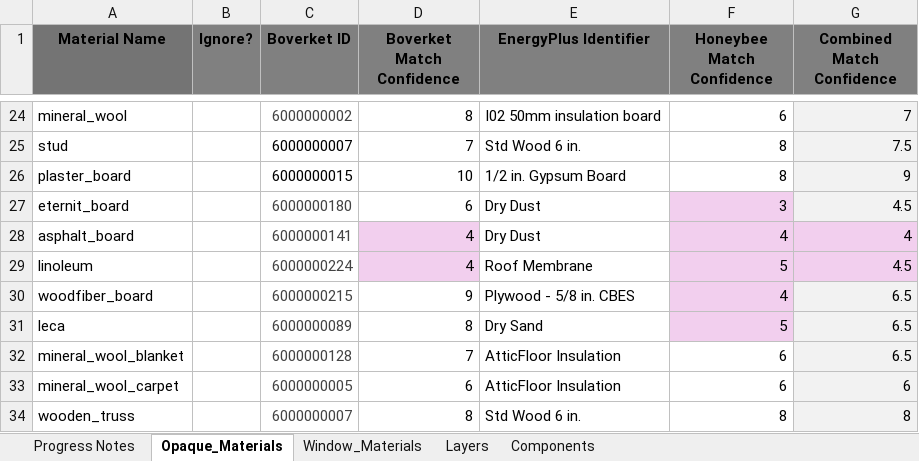
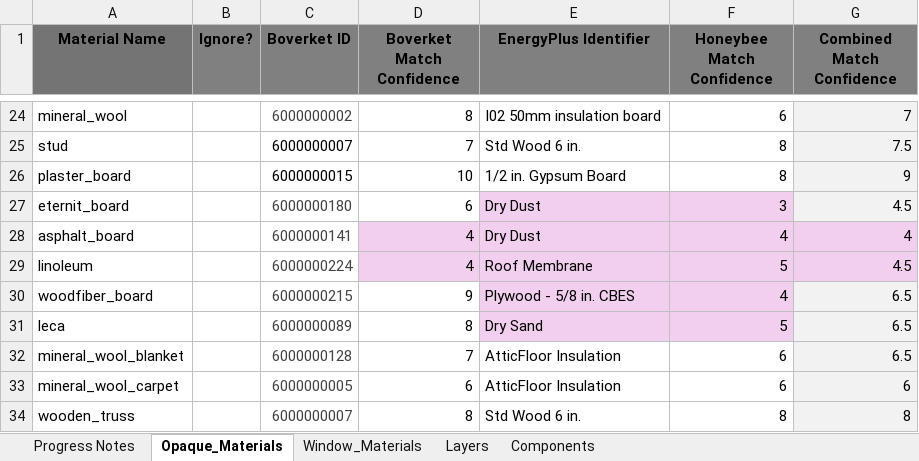
Before and after one commit to SB-Chalmers/epsm_data, an Excel workbook: Material_Database.xlsx, sheet Opaque_Materials, drawn as a sheet; only a part is shown, gaps mark what is left out; values as stored, in another font and other column widths than the file's, no borders; the diff covers the shown part only; the diff names each change by its address in the sheet, - before the commit and + after, or states it on an @@ line.

Commit message:
Added validation checks
- More checks on the material and embodied carbon class
- Tabula U-values are also checked

```diff
--- a/Material_Database.xlsx (sheet Opaque_Materials)
+++ b/Material_Database.xlsx (sheet Opaque_Materials)
-E27:E31 fill: none
+E27:E31 fill: #F2CFEE
```
Also changed, not shown: 3 edited cells and cell formats elsewhere in this sheet, sheet Layers, 12 other files.
